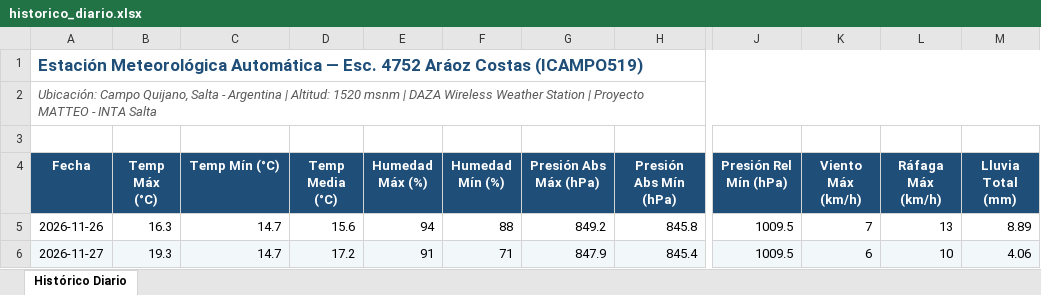
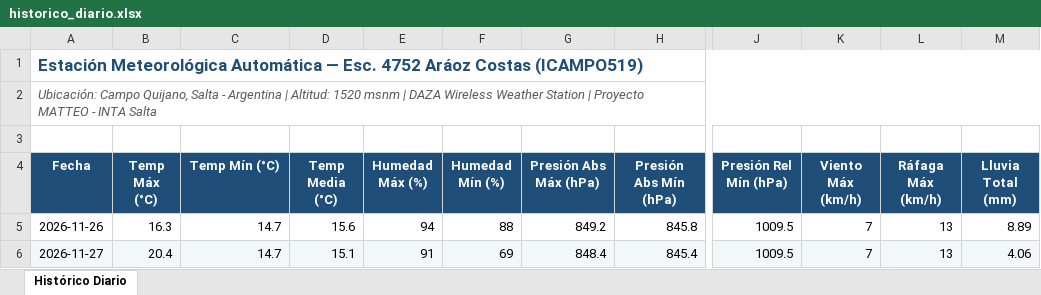
Before and after one commit to intasalta/ema_esc4752, an Excel workbook: historico_diario.xlsx, sheet Histórico Diario, drawn as a sheet; only a part is shown, gaps mark what is left out; values as stored, in another font and other column widths than the file's, no borders; the diff names each change by its address in the sheet, - before the commit and + after, or states it on an @@ line.

```diff
--- a/historico_diario.xlsx (sheet Histórico Diario)
+++ b/historico_diario.xlsx (sheet Histórico Diario)
-B6 (Temp Máx (°C)): 19.3
+B6 (Temp Máx (°C)): 20.4
-D6 (Temp Media (°C)): 17.2
+D6 (Temp Media (°C)): 15.1
-F6 (Humedad Mín (%)): 71
+F6 (Humedad Mín (%)): 69
-G6 (Presión Abs Máx (hPa)): 847.9
+G6 (Presión Abs Máx (hPa)): 848.4
-K6 (Viento Máx (km/h)): 6
+K6 (Viento Máx (km/h)): 7
-L6 (Ráfaga Máx (km/h)): 10
+L6 (Ráfaga Máx (km/h)): 13
```
Also changed, not shown: 4 other files.
